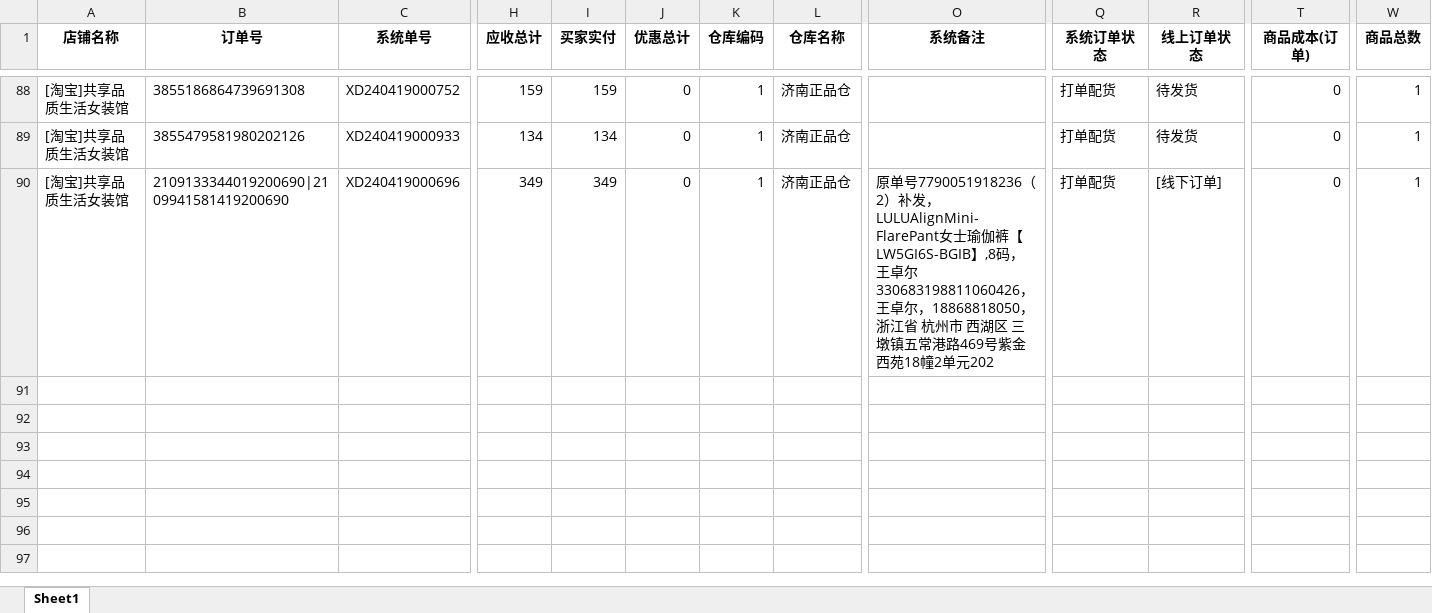
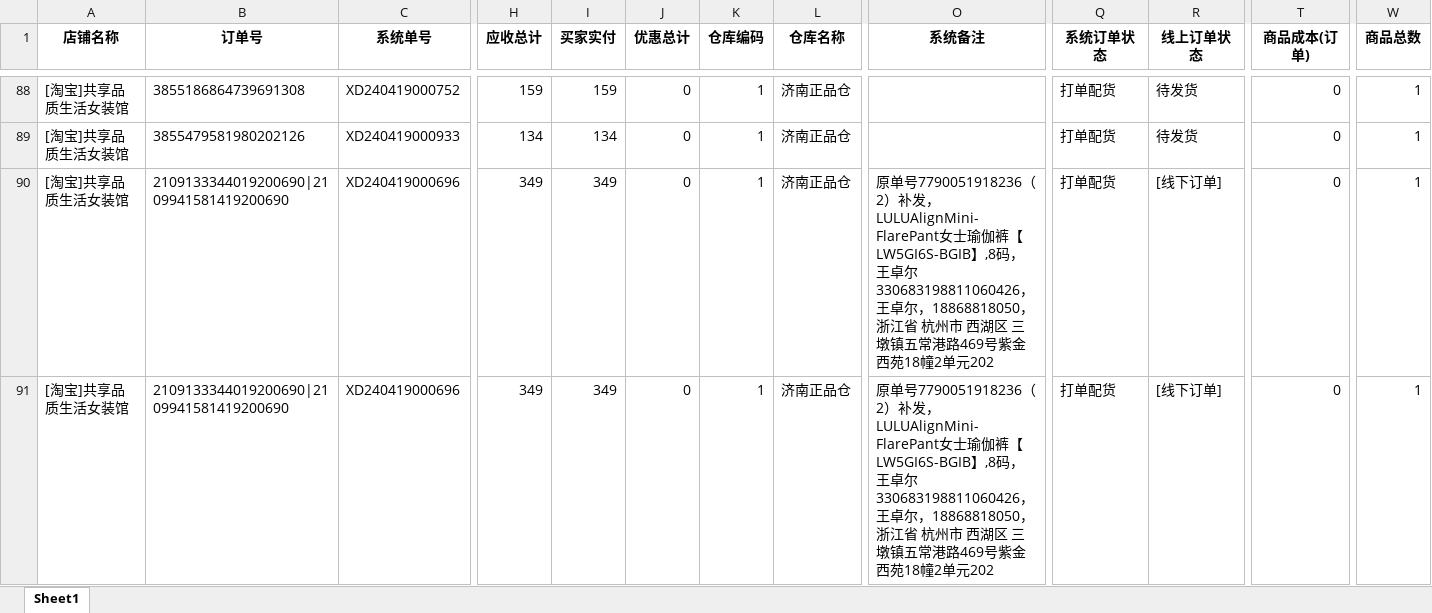
Before and after one commit to YA2023/deyu, an Excel workbook: pythonProject2/data/万里牛测试数据分类后.xlsx, sheet Sheet1, drawn as a sheet; only a part is shown, gaps mark what is left out; values as stored, in another font and other column widths than the file's, no borders; rows hold the shown columns only; the diff names each change by its address in the sheet, - before the commit and + after, or states it on an @@ line.

```diff
--- a/pythonProject2/data/万里牛测试数据分类后.xlsx (sheet Sheet1)
+++ b/pythonProject2/data/万里牛测试数据分类后.xlsx (sheet Sheet1)
+row 90: [淘宝]共享品质生活女装馆 | 2109133344019200690|2109941581419200690 | XD240419000696 | 349 | 349 | 0 | 1 | 济南正品仓 | 原单号7790051918236（2）补发，LULUAlignMini-FlarePant女士瑜伽裤【LW5GI6S-BGIB】,8码，王卓尔330683198811060426，王卓尔，18868818050，浙江省 杭州市 西湖区 三墩镇五常港路469号紫金西苑18幢2单元202 | 打单配货 | [线下订单] | 0 | 1
```
Also changed, not shown: 9 other files.
